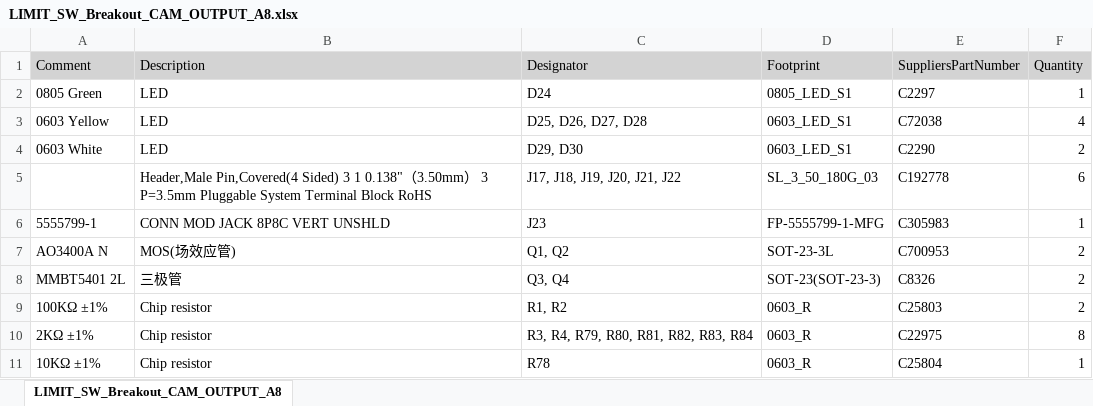
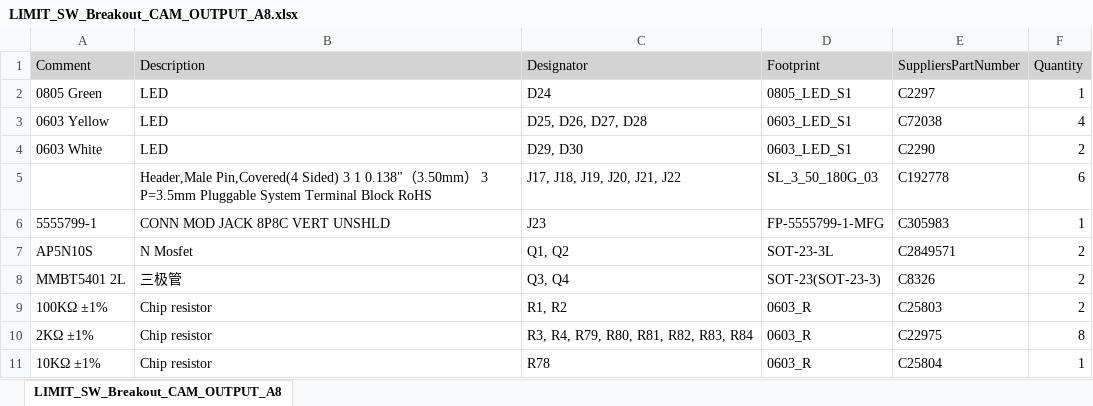
Before and after one commit to Expatria-Technologies/EST_Accessory_PCB, an Excel workbook: LIMIT_BREAKOUT/CAM_OUTPUTS/BOM/LIMIT_SW_Breakout_CAM_OUTPUT_A8.xlsx, sheet LIMIT_SW_Breakout_CAM_OUTPUT_A8, drawn as a sheet; values as stored, in another font and other column widths than the file's, no borders; the diff names each change by its address in the sheet, - before the commit and + after, or states it on an @@ line.

Commit message:
Updated BOM.

```diff
--- a/LIMIT_BREAKOUT/CAM_OUTPUTS/BOM/LIMIT_SW_Breakout_CAM_OUTPUT_A8.xlsx (sheet LIMIT_SW_Breakout_CAM_OUTPUT_A8)
+++ b/LIMIT_BREAKOUT/CAM_OUTPUTS/BOM/LIMIT_SW_Breakout_CAM_OUTPUT_A8.xlsx (sheet LIMIT_SW_Breakout_CAM_OUTPUT_A8)
-A7 (Comment): AO3400A N
+A7 (Comment): AP5N10S
-B7 (Description): MOS(场效应管)
+B7 (Description): N Mosfet
-E7 (SuppliersPartNumber): C700953
+E7 (SuppliersPartNumber): C2849571
```
